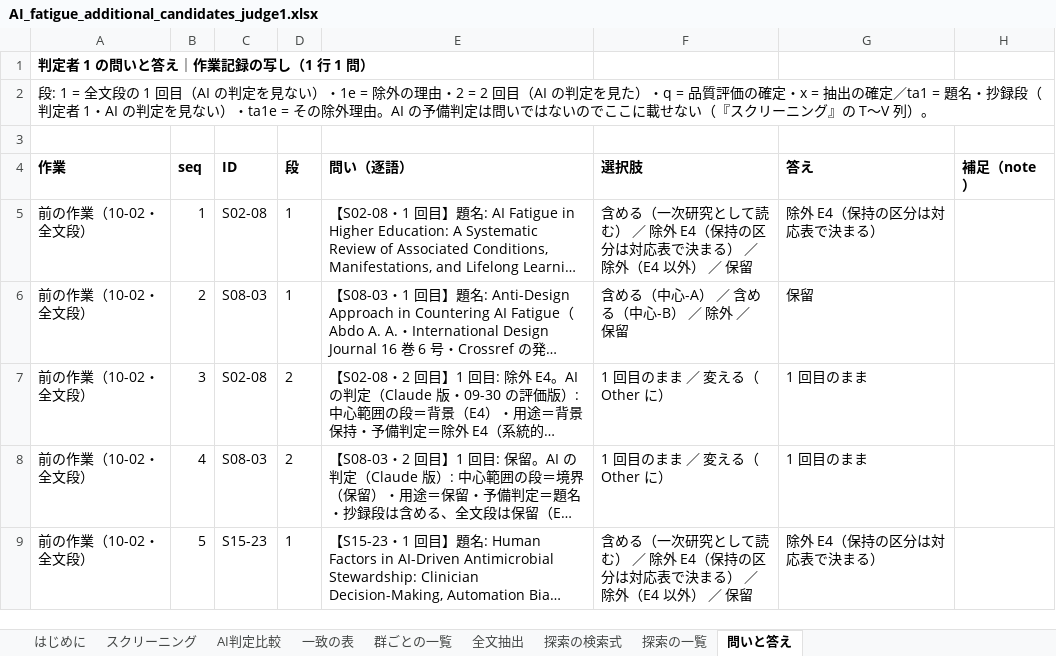
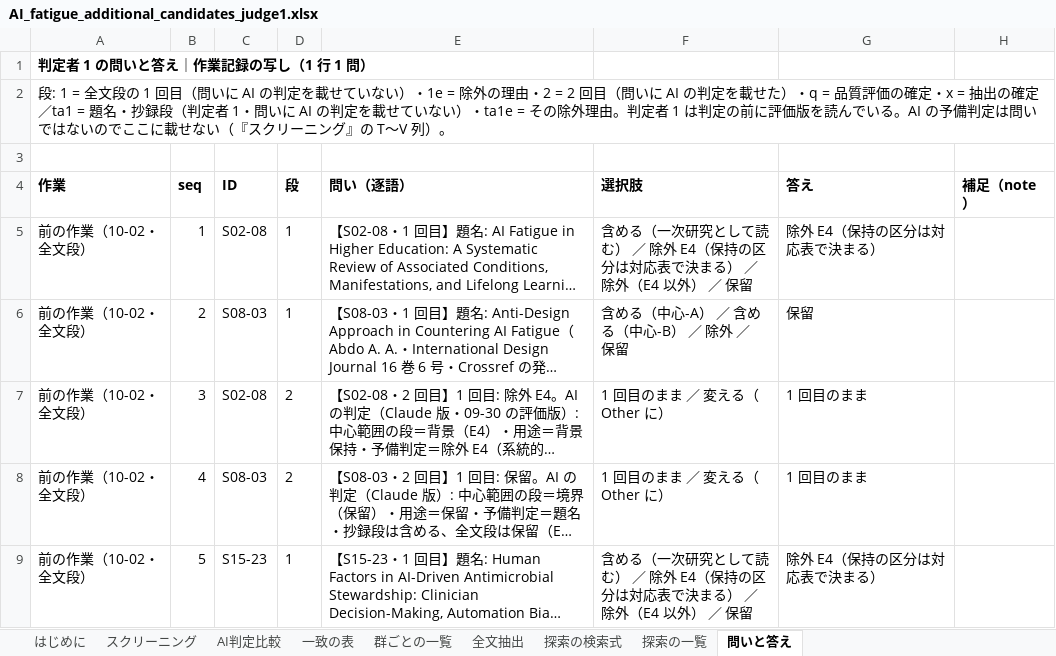
Before and after one commit to mikotomiura/GSE-prototype, an Excel workbook: .steering/20261002-ai-fatigue-v2/archive/AI_fatigue_additional_candidates_judge1.xlsx, sheet 問いと答え, drawn as a sheet; only a part is shown; long unchanged cells end in …; values as stored, in another font and other column widths than the file's, no borders; the diff names each change by its address in the sheet, - before the commit and + after, or states it on an @@ line.

```diff
--- a/.steering/20261002-ai-fatigue-v2/archive/AI_fatigue_additional_candidates_judge1.xlsx (sheet 問いと答え)
+++ b/.steering/20261002-ai-fatigue-v2/archive/AI_fatigue_additional_candidates_judge1.xlsx (sheet 問いと答え)
-A2 (作業): …1 回目（AI の判定を見ない）・1e = 除外の理由・2 = 2 回目（AI の判定を見た）・q = 品質評価の確定・x = 抽出の確定／ta1 = 題名・抄録段（判定者 1・AI の判定を見ない）・ta1e = その除外理由。AI の予…
+A2 (作業): …1 回目（問いに AI の判定を載せていない）・1e = 除外の理由・2 = 2 回目（問いに AI の判定を載せた）・q = 品質評価の確定・x = 抽出の確定／ta1 = 題名・抄録段（判定者 1・問いに AI の判定を載せていない）・ta1e = その除外理由。判定者 1 は判定の前に評価版を読んでいる。AI の予…
```
Also changed, not shown: sheet はじめに, sheet 探索の一覧, sheet 一致の表, 14 other files.
